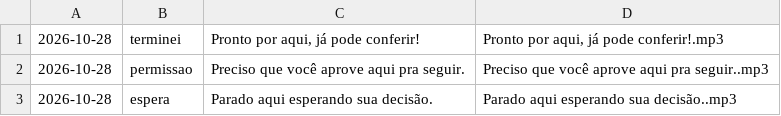
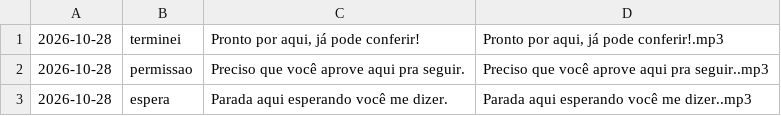
Before and after one commit to judhagsan/voz, a TSV file: historico.tsv, drawn as a sheet.

```diff
--- a/historico.tsv
+++ b/historico.tsv
@@ -2,2 +2,2 @@
 2026-10-28	permissao	Preciso que você aprove aqui pra seguir.	Preciso que você aprove aqui pra seguir..mp3
-2026-10-28	espera	Parado aqui esperando sua decisão.	Parado aqui esperando sua decisão..mp3
+2026-10-28	espera	Parada aqui esperando você me dizer.	Parada aqui esperando você me dizer..mp3
```
Also changed, not shown: 5 other files.
